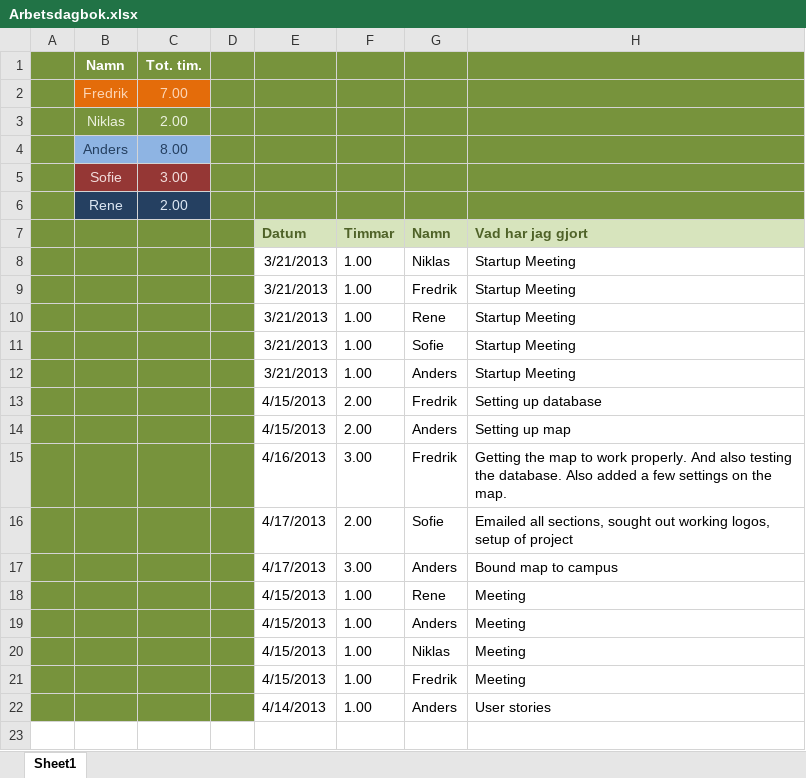
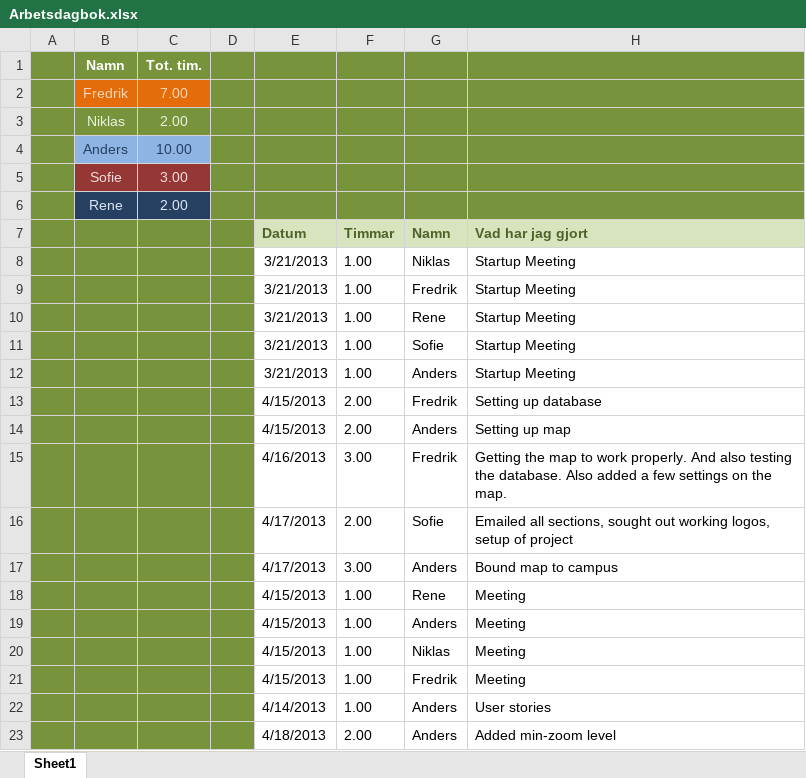
Before and after one commit to drderkummer/Software-Engineering-Project, an Excel workbook: Arbetsdagbok.xlsx, sheet Sheet1, drawn as a sheet; values as stored, in another font and other column widths than the file's, no borders; the diff names each change by its address in the sheet, - before the commit and + after, or states it on an @@ line.

Commit message:
updated work log

```diff
--- a/Arbetsdagbok.xlsx (sheet Sheet1)
+++ b/Arbetsdagbok.xlsx (sheet Sheet1)
-C4: 8.00
+C4: 10.00
+row 23:  |  |  |  | 4/18/2013 | 2.00 | Anders | Added min-zoom level
```
